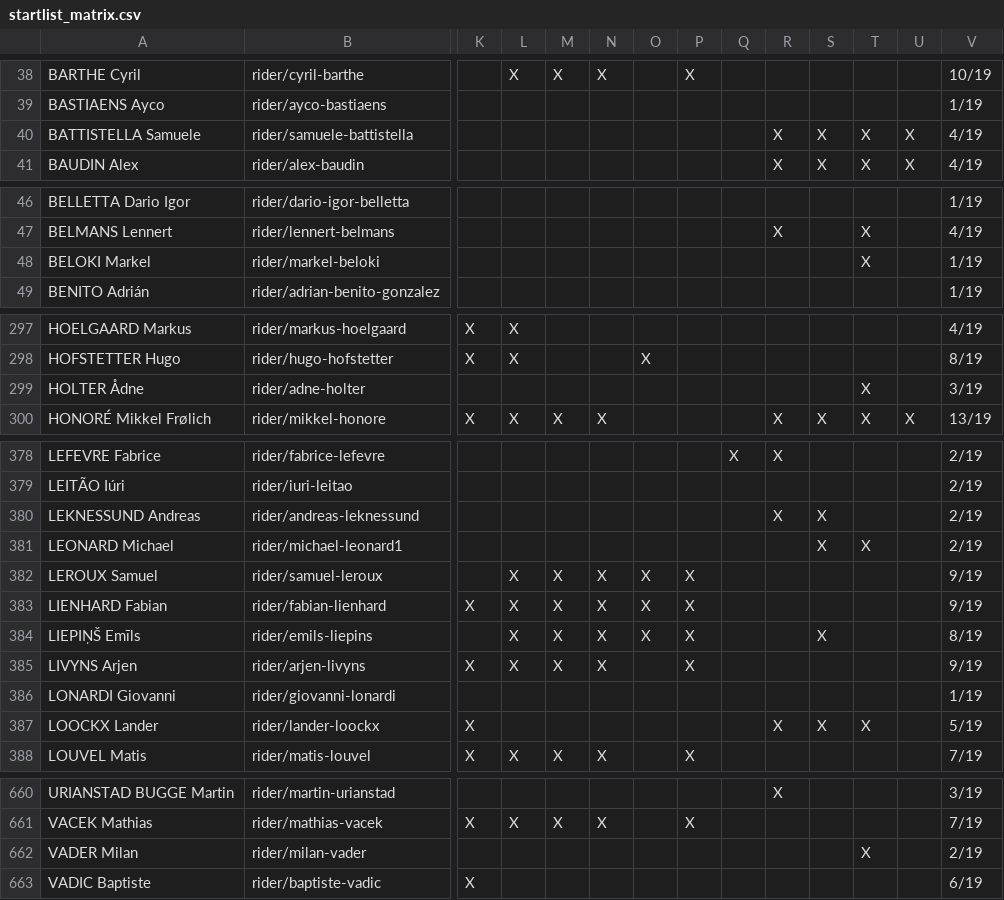
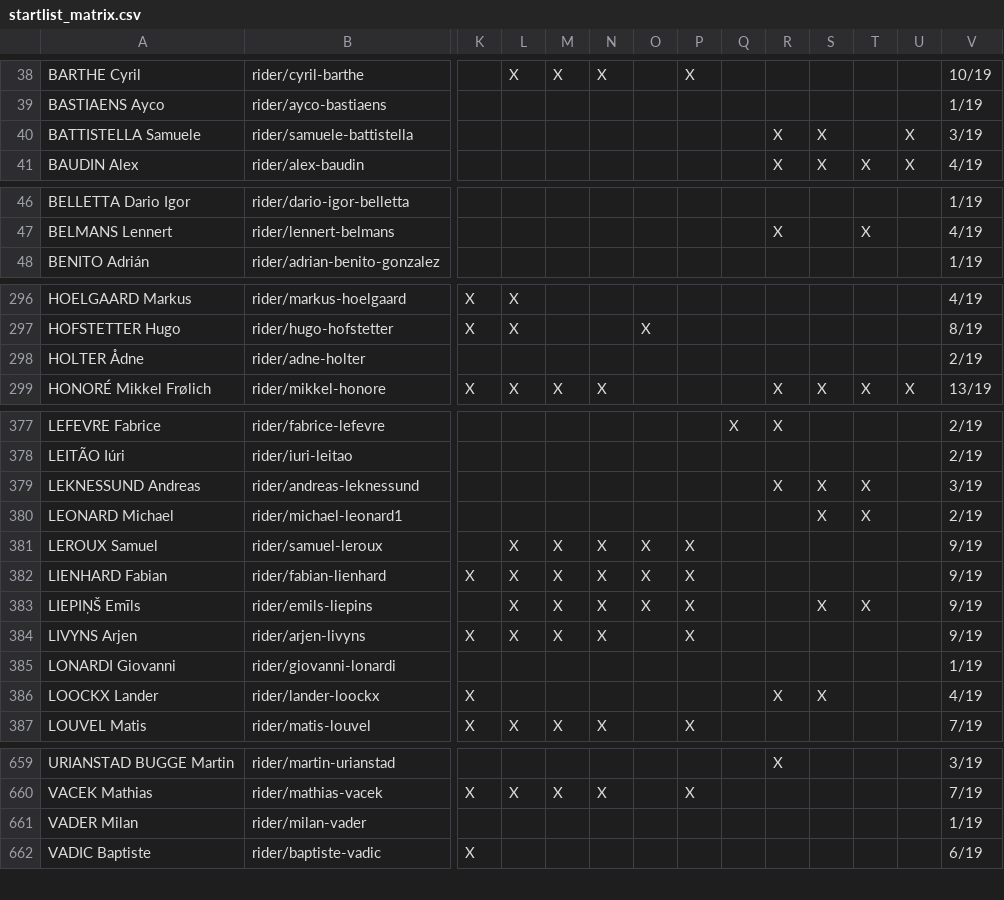
Before and after one commit to nigellindemann-dev/wm26, a CSV file: output/startlist_matrix.csv, drawn as a sheet; only a part is shown, gaps mark what is left out; removed rows and columns are numbered as before the commit, all else as after; rows hold the shown columns only; the diff covers the shown part only; the diff names each change by its address in the sheet, - before the commit and + after, or states it on an @@ line.

```diff
--- a/output/startlist_matrix.csv
+++ b/output/startlist_matrix.csv
-T40: X
+T40: (empty)
-V40: 4/19
+V40: 3/19
-row 48: BELOKI Markel | rider/markel-beloki |  |  |  |  |  |  |  |  |  | X |  | 1/19
-T298: X
+T298: (empty)
-V298: 3/19
+V298: 2/19
-T379: (empty)
+T379: X
-V379: 2/19
+V379: 3/19
-T383: (empty)
+T383: X
-V383: 8/19
+V383: 9/19
-T386: X
+T386: (empty)
-V386: 5/19
+V386: 4/19
-T661: X
+T661: (empty)
-V661: 2/19
+V661: 1/19
```
Also changed, not shown: 8 edited cells elsewhere in this file, 3 other files.
